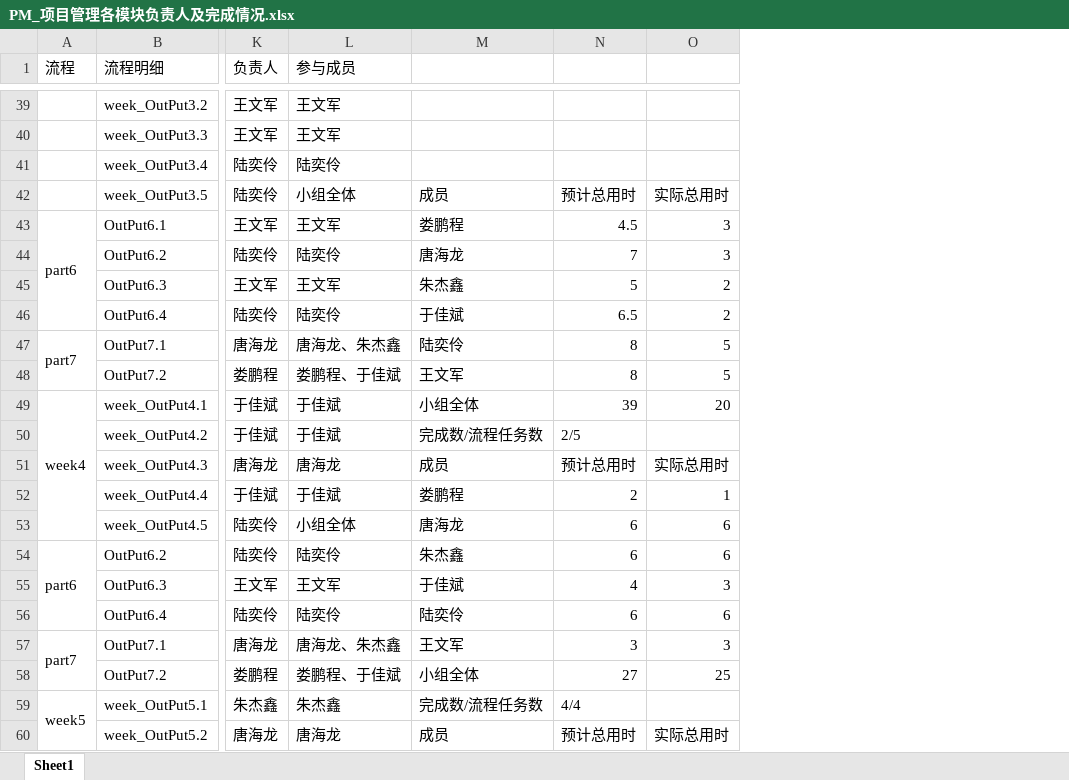
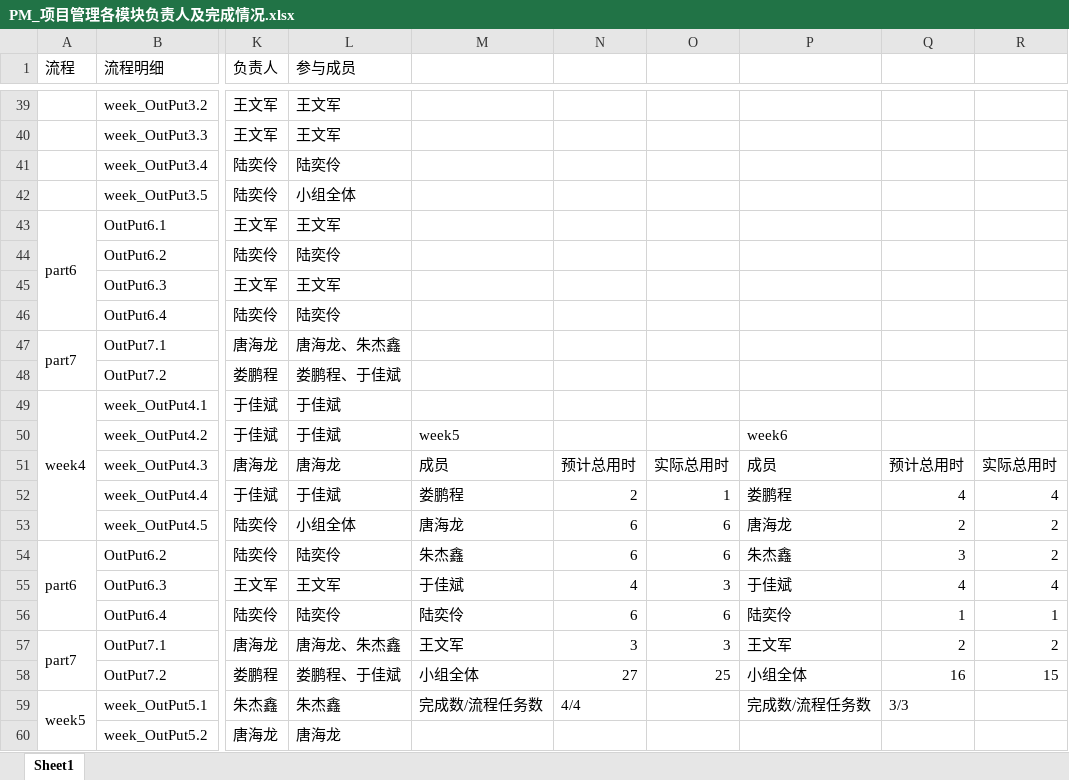
Before and after one commit to byurself/ndky_cx_pm_g1, an Excel workbook: PM_LSN_KYGA/PM_项目管理各模块负责人及完成情况.xlsx, sheet Sheet1, drawn as a sheet; only a part is shown, gaps mark what is left out; values as stored, in another font and other column widths than the file's, no cell formats; addresses are those after the commit; the diff covers the shown part only; the diff names each change by its address in the sheet, - before the commit and + after, or states it on an @@ line.

Commit message:
[PM_WEEK9][TBC]更新项目管理各模块负责人及完成情况

```diff
--- a/PM_LSN_KYGA/PM_项目管理各模块负责人及完成情况.xlsx (sheet Sheet1)
+++ b/PM_LSN_KYGA/PM_项目管理各模块负责人及完成情况.xlsx (sheet Sheet1)
+column O, rows 51-58: 实际总用时 | 1 | 6 | 6 | 3 | 6 | 3 | 25
+column P, rows 50-59: week6 | 成员 | 娄鹏程 | 唐海龙 | 朱杰鑫 | 于佳斌 | 陆奕伶 | 王文军 | 小组全体 | 完成数/流程任务数
+column Q, rows 51-59: 预计总用时 | 4 | 2 | 3 | 4 | 1 | 2 | 16 | 3/3
-M42: 成员
+M42: (empty)
-N42: 预计总用时
+N42: (empty)
-R42: 实际总用时
+R42: (empty)
-M43: 娄鹏程
+M43: (empty)
-N43: 4.5
+N43: (empty)
-R43:R44: 3
+R43:R44: (empty)
-M44: 唐海龙
+M44: (empty)
-N44: 7
+N44: (empty)
-M45: 朱杰鑫
+M45: (empty)
-N45: 5
+N45: (empty)
-R45:R46: 2
+R45:R46: (empty)
-M46: 于佳斌
+M46: (empty)
-N46: 6.5
+N46: (empty)
-M47: 陆奕伶
+M47: (empty)
-N47:N48: 8
+N47:N48: (empty)
-R47:R48: 5
+R47:R48: (empty)
-M48: 王文军
+M48: (empty)
-M49: 小组全体
+M49: (empty)
-N49: 39
+N49: (empty)
-R49: 20
+R49: (empty)
-M50: 完成数/流程任务数
+M50: week5
-N50: 2/5
+N50: (empty)
-R52: 1
+R52: 4
-R53:R54: 6
+R53:R54: 2
-R55: 3
+R55: 4
-R56: 6
+R56: 1
-R57: 3
+R57: 2
-R58: 25
+R58: 15
-M60: 成员
+M60: (empty)
-N60: 预计总用时
+N60: (empty)
-R60: 实际总用时
+R60: (empty)
```
Also changed, not shown: 9 added rows, 6 removed rows, 86 edited cells and merged cells elsewhere in this sheet, cell formats.
